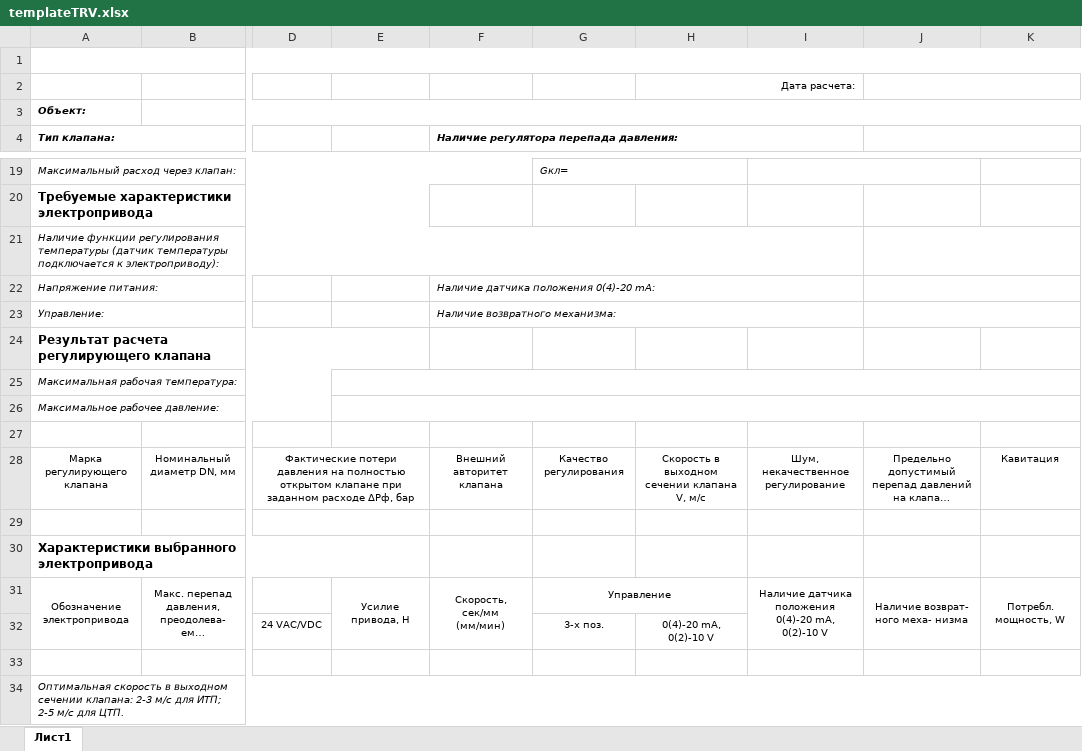
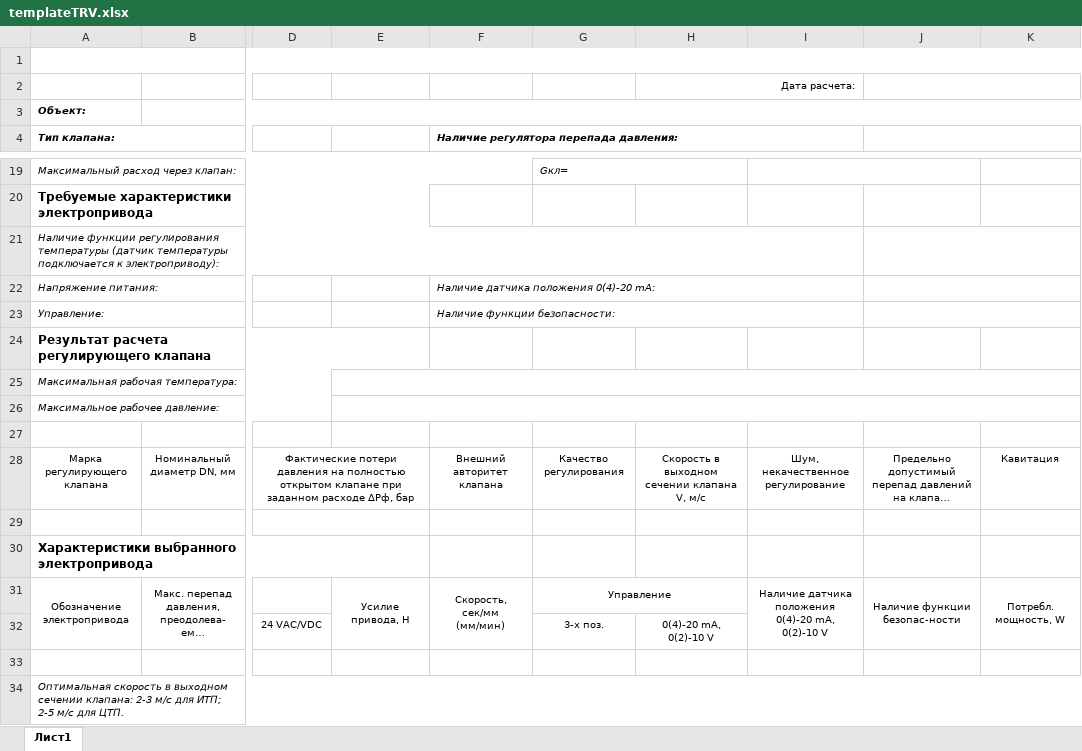
Before and after one commit to PaZa96/TeplosilaWeb, an Excel workbook: TeplosilaWeb/Content/templates/templateTRV.xlsx, sheet Лист1, drawn as a sheet; only a part is shown, gaps mark what is left out; long unchanged cells end in …; values as stored, in another font and other column widths than the file's, no borders; charts and pictures not drawn; the diff names each change by its address in the sheet, - before the commit and + after, or states it on an @@ line.

```diff
--- a/TeplosilaWeb/Content/templates/templateTRV.xlsx (sheet Лист1)
+++ b/TeplosilaWeb/Content/templates/templateTRV.xlsx (sheet Лист1)
-F23: Наличие возвратного механизма:
+F23: Наличие функции безопасности:
-J31: Наличие возврат- ного меха- низма
+J31: Наличие функции безопас-ности
```
Also changed, not shown: TeplosilaWeb/Content/templates/templateTRVSteam.xlsx, 2 other files.
